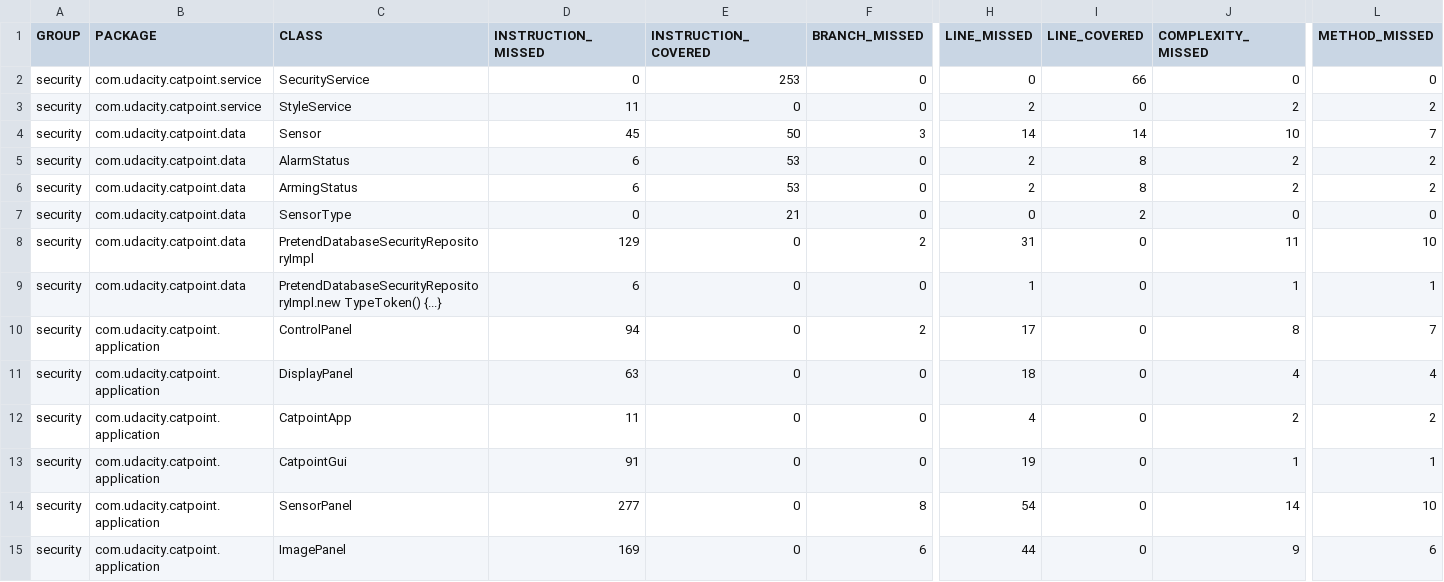
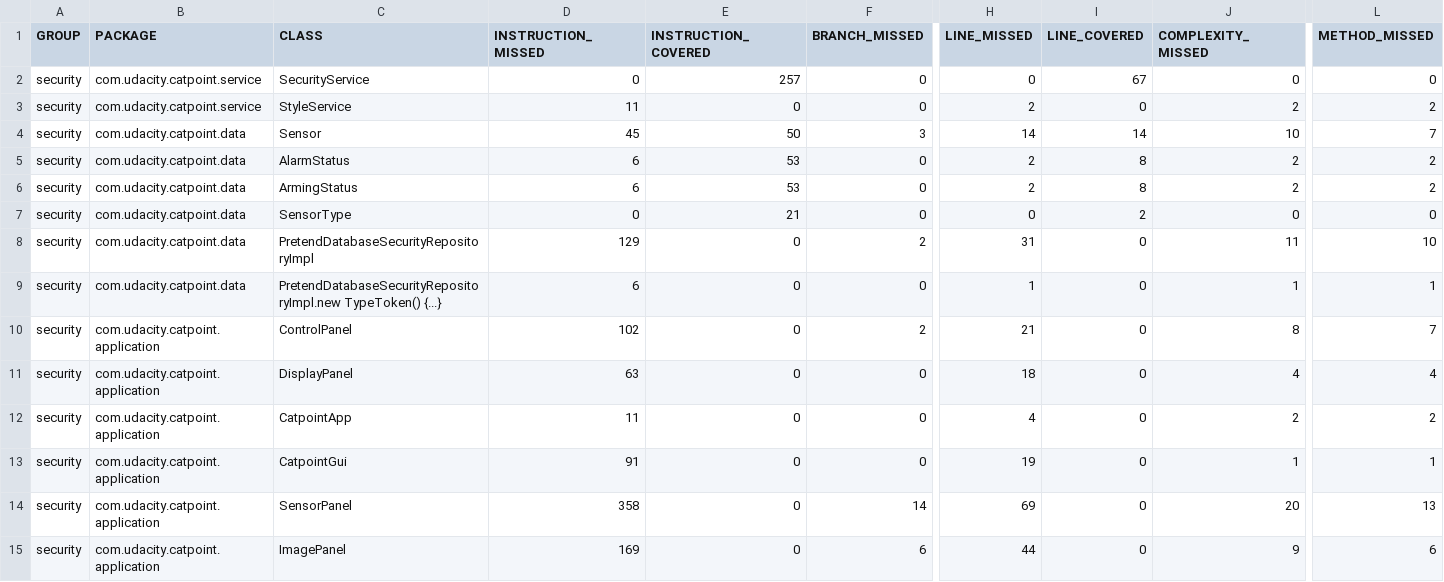
Before and after one commit to j-pushkaraj/UdaSecurity, a CSV file: security/target/site/jacoco/jacoco.csv, drawn as a sheet; only a part is shown, gaps mark what is left out; the diff names each change by its address in the sheet, - before the commit and + after, or states it on an @@ line.

```diff
--- a/security/target/site/jacoco/jacoco.csv
+++ b/security/target/site/jacoco/jacoco.csv
-E2 (INSTRUCTION_COVERED): 253
+E2 (INSTRUCTION_COVERED): 257
-I2 (LINE_COVERED): 66
+I2 (LINE_COVERED): 67
-D10 (INSTRUCTION_MISSED): 94
+D10 (INSTRUCTION_MISSED): 102
-H10 (LINE_MISSED): 17
+H10 (LINE_MISSED): 21
-D14 (INSTRUCTION_MISSED): 277
+D14 (INSTRUCTION_MISSED): 358
-F14 (BRANCH_MISSED): 8
+F14 (BRANCH_MISSED): 14
-H14 (LINE_MISSED): 54
+H14 (LINE_MISSED): 69
-J14 (COMPLEXITY_MISSED): 14
+J14 (COMPLEXITY_MISSED): 20
-L14 (METHOD_MISSED): 10
+L14 (METHOD_MISSED): 13
```
Also changed, not shown: 22 other files.
